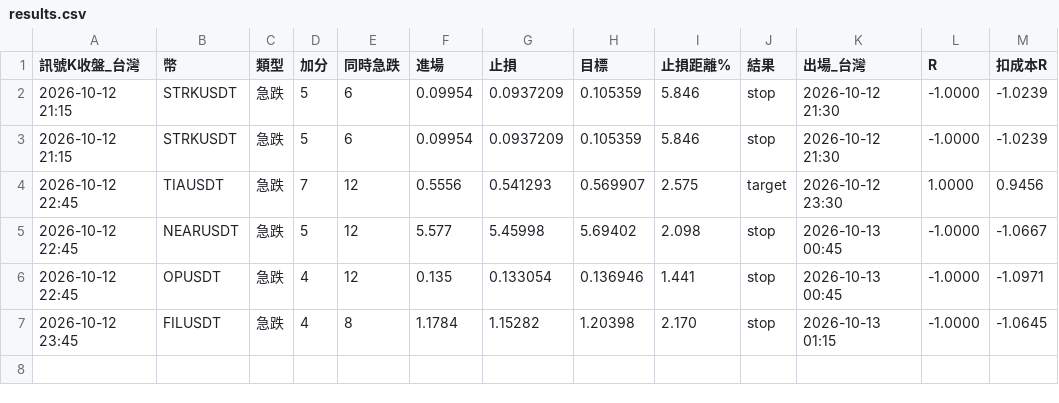
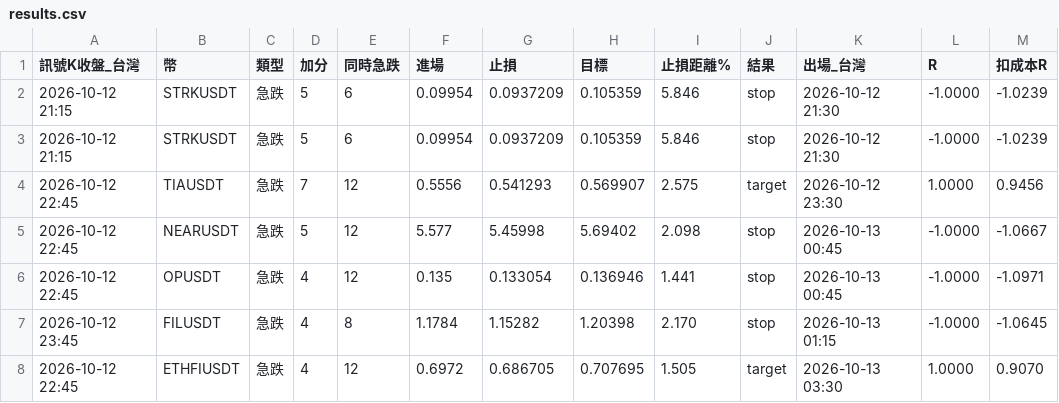
Before and after one commit to hssSean/crypto-scan, a CSV file: results.csv, drawn as a sheet.

```diff
--- a/results.csv
+++ b/results.csv
@@ -7 +7,2 @@
 2026-10-12 23:45,FILUSDT,急跌,4,8,1.1784,1.15282,1.20398,2.170,stop,2026-10-13 01:15,-1.0000,-1.0645
+2026-10-12 22:45,ETHFIUSDT,急跌,4,12,0.6972,0.686705,0.707695,1.505,target,2026-10-13 03:30,1.0000,0.9070
```
Also changed, not shown: 1 other file.
